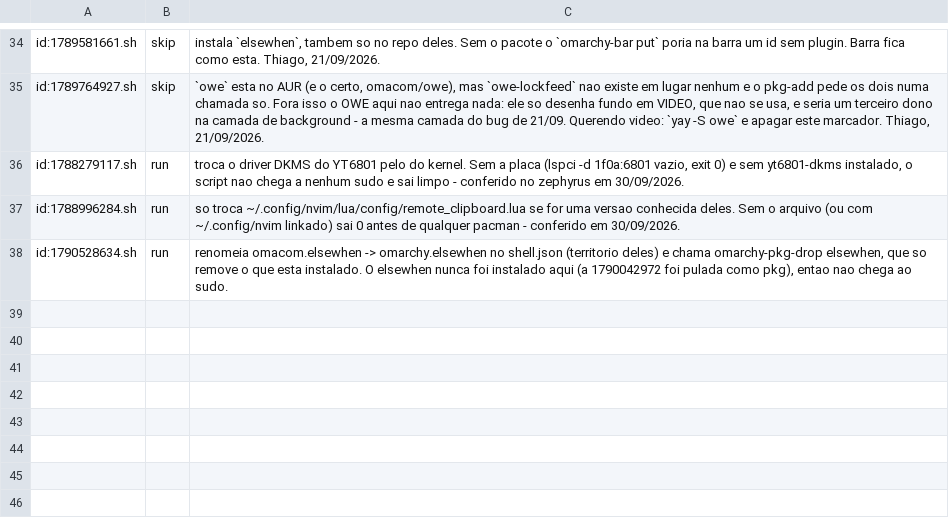
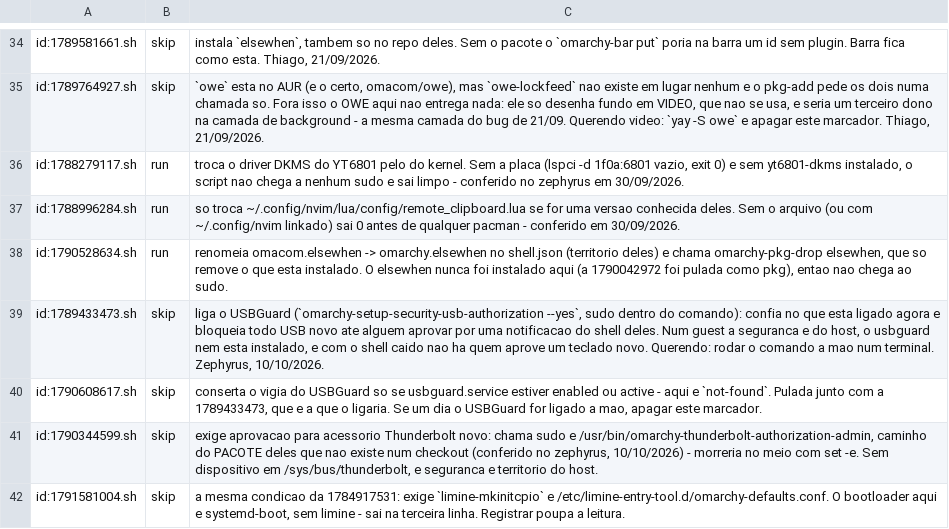
Before and after one commit to zednaked/omarchy-guest, a TSV file: contract/migration-policy.tsv, drawn as a sheet; only a part is shown, gaps mark what is left out.

```diff
--- a/contract/migration-policy.tsv
+++ b/contract/migration-policy.tsv
@@ -38 +38,5 @@ id:1788996284.sh	run	so troca ~/.config/nvim/lua/config/remote_clipboard.lua se
 id:1790528634.sh	run	renomeia omacom.elsewhen -> omarchy.elsewhen no shell.json (territorio deles) e chama omarchy-pkg-drop elsewhen, que so remove o que esta instalado. O elsewhen nunca foi instalado aqui (a 1790042972 foi pulada como pkg), entao nao chega ao sudo.
+id:1789433473.sh	skip	liga o USBGuard (`omarchy-setup-security-usb-authorization --yes`, sudo dentro do comando): confia no que esta ligado agora e bloqueia todo USB novo ate alguem aprovar por uma notificacao do shell deles. Num guest a seguranca e do host, o usbguard nem esta instalado, e com o shell caido nao ha quem aprove um teclado novo. Querendo: rodar o comando a mao num terminal. Zephyrus, 10/10/2026.
+id:1790608617.sh	skip	conserta o vigia do USBGuard so se usbguard.service estiver enabled ou active - aqui e `not-found`. Pulada junto com a 1789433473, que e a que o ligaria. Se um dia o USBGuard for ligado a mao, apagar este marcador.
+id:1790344599.sh	skip	exige aprovacao para acessorio Thunderbolt novo: chama sudo e /usr/bin/omarchy-thunderbolt-authorization-admin, caminho do PACOTE deles que nao existe num checkout (conferido no zephyrus, 10/10/2026) - morreria no meio com set -e. Sem dispositivo em /sys/bus/thunderbolt, e seguranca e territorio do host.
+id:1791581004.sh	skip	a mesma condicao da 1784917531: exige `limine-mkinitcpio` e /etc/limine-entry-tool.d/omarchy-defaults.conf. O bootloader aqui e systemd-boot, sem limine - sai na terceira linha. Registrar poupa a leitura.
```
Also changed, not shown: 2 other files.
